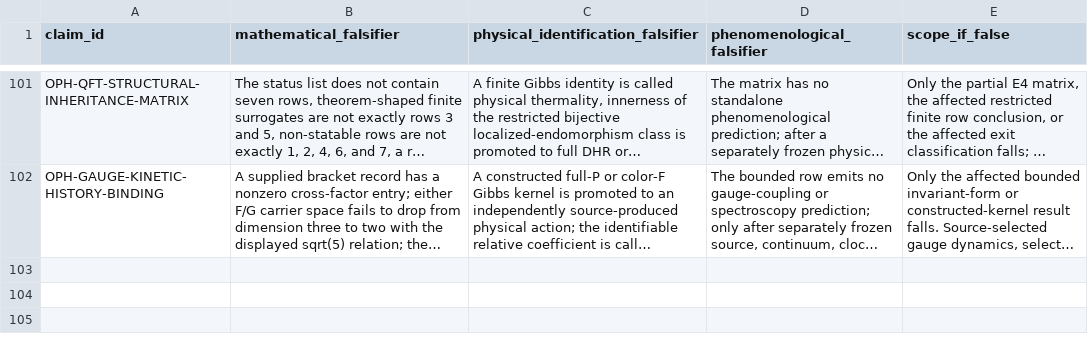
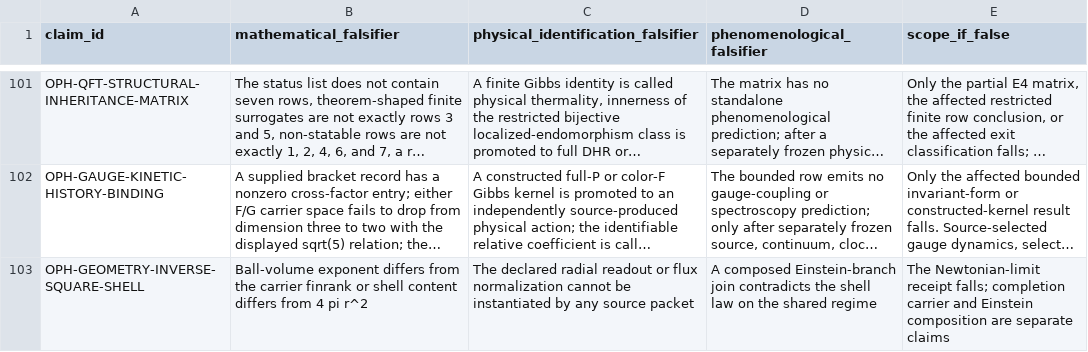
Before and after one commit to FloatingPragma/observer-patch-holography, a CSV file: claims/falsification_matrix.csv, drawn as a sheet; only a part is shown, gaps mark what is left out; long unchanged cells end in …; the diff names each change by its address in the sheet, - before the commit and + after, or states it on an @@ line.

```diff
--- a/claims/falsification_matrix.csv
+++ b/claims/falsification_matrix.csv
+row 103: OPH-GEOMETRY-INVERSE-SQUARE-SHELL | Ball-volume exponent differs from the carrier finrank or shell content differs from 4 pi r^2 | The declared radial readout or flux normalization cannot be instantiated by any source packet | A composed Einstein-branch join contradicts the shell law on the shared regime | The Newtonian-limit receipt falls; completion carrier and Einstein composition are separate claims
```
Also changed, not shown: claims/novelty_matrix.csv, 39 other files.
